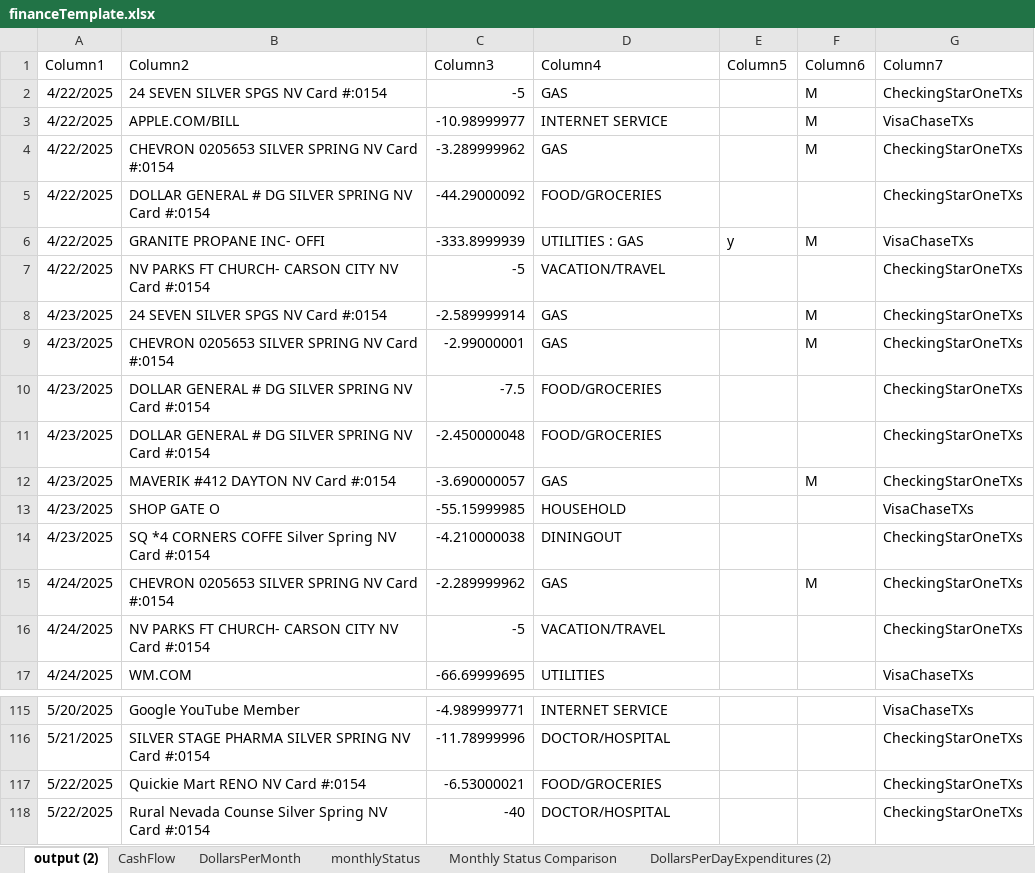
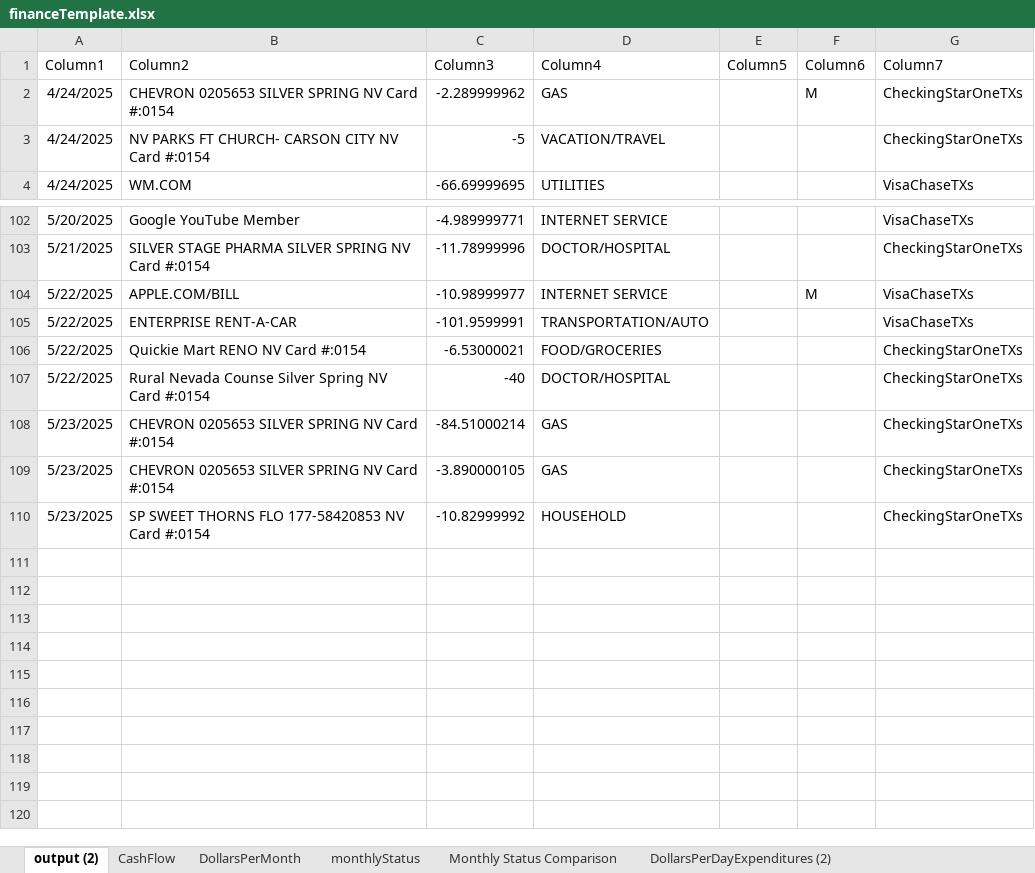
Before and after one commit to jbyrnescu/finance, an Excel workbook: financeTemplate.xlsx, sheet output (2), drawn as a sheet; only a part is shown, gaps mark what is left out; values as stored, in another font and other column widths than the file's, no borders; table styles not drawn; removed rows and columns are numbered as before the commit, all else as after; the diff names each change by its address in the sheet, - before the commit and + after, or states it on an @@ line.

```diff
--- a/financeTemplate.xlsx (sheet output (2))
+++ b/financeTemplate.xlsx (sheet output (2))
-row 2: 4/22/2025 | 24 SEVEN SILVER SPGS NV Card #:0154 | -5 | GAS |  | M | CheckingStarOneTXs
-row 3: 4/22/2025 | APPLE.COM/BILL | -10.98999977 | INTERNET SERVICE |  | M | VisaChaseTXs
-row 4: 4/22/2025 | CHEVRON 0205653 SILVER SPRING NV Card #:0154 | -3.289999962 | GAS |  | M | CheckingStarOneTXs
-row 5: 4/22/2025 | DOLLAR GENERAL # DG SILVER SPRING NV Card #:0154 | -44.29000092 | FOOD/GROCERIES |  |  | CheckingStarOneTXs
-row 6: 4/22/2025 | GRANITE PROPANE INC- OFFI | -333.8999939 | UTILITIES : GAS | y | M | VisaChaseTXs
-row 7: 4/22/2025 | NV PARKS FT CHURCH- CARSON CITY NV Card #:0154 | -5 | VACATION/TRAVEL |  |  | CheckingStarOneTXs
-row 8: 4/23/2025 | 24 SEVEN SILVER SPGS NV Card #:0154 | -2.589999914 | GAS |  | M | CheckingStarOneTXs
-row 9: 4/23/2025 | CHEVRON 0205653 SILVER SPRING NV Card #:0154 | -2.99000001 | GAS |  | M | CheckingStarOneTXs
-row 10: 4/23/2025 | DOLLAR GENERAL # DG SILVER SPRING NV Card #:0154 | -7.5 | FOOD/GROCERIES |  |  | CheckingStarOneTXs
-row 11: 4/23/2025 | DOLLAR GENERAL # DG SILVER SPRING NV Card #:0154 | -2.450000048 | FOOD/GROCERIES |  |  | CheckingStarOneTXs
-row 12: 4/23/2025 | MAVERIK #412 DAYTON NV Card #:0154 | -3.690000057 | GAS |  | M | CheckingStarOneTXs
-row 13: 4/23/2025 | SHOP GATE O | -55.15999985 | HOUSEHOLD |  |  | VisaChaseTXs
-row 14: 4/23/2025 | SQ *4 CORNERS COFFE Silver Spring NV Card #:0154 | -4.210000038 | DININGOUT |  |  | CheckingStarOneTXs
+row 104: 5/22/2025 | APPLE.COM/BILL | -10.98999977 | INTERNET SERVICE |  | M | VisaChaseTXs
+row 105: 5/22/2025 | ENTERPRISE RENT-A-CAR | -101.9599991 | TRANSPORTATION/AUTO |  |  | VisaChaseTXs
+row 108: 5/23/2025 | CHEVRON 0205653 SILVER SPRING NV Card #:0154 | -84.51000214 | GAS |  |  | CheckingStarOneTXs
+row 109: 5/23/2025 | CHEVRON 0205653 SILVER SPRING NV Card #:0154 | -3.890000105 | GAS |  |  | CheckingStarOneTXs
+row 110: 5/23/2025 | SP SWEET THORNS FLO 177-58420853 NV Card #:0154 | -10.82999992 | HOUSEHOLD |  |  | CheckingStarOneTXs
```
Also changed, not shown: sheet CashFlow, sheet Gas Mileage Accountability, sheet monthlyStatus, sheet Budget all Txns, sheet Monthly Status Comparison, sheet BudgetPieChart, 2 more sheets, formulas that keep their value, charts or pictures.
